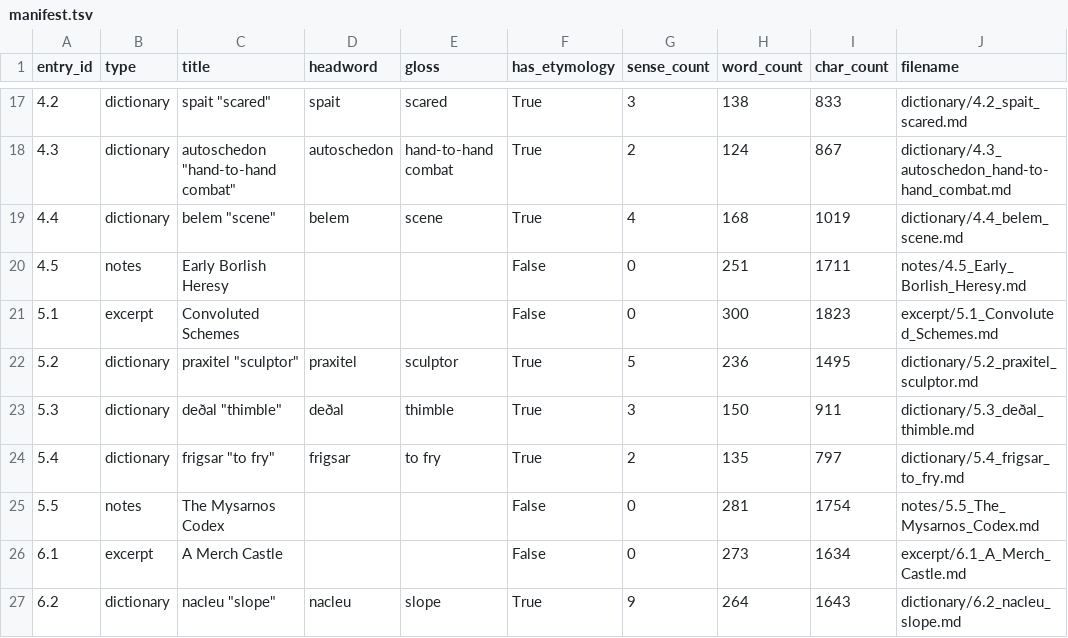
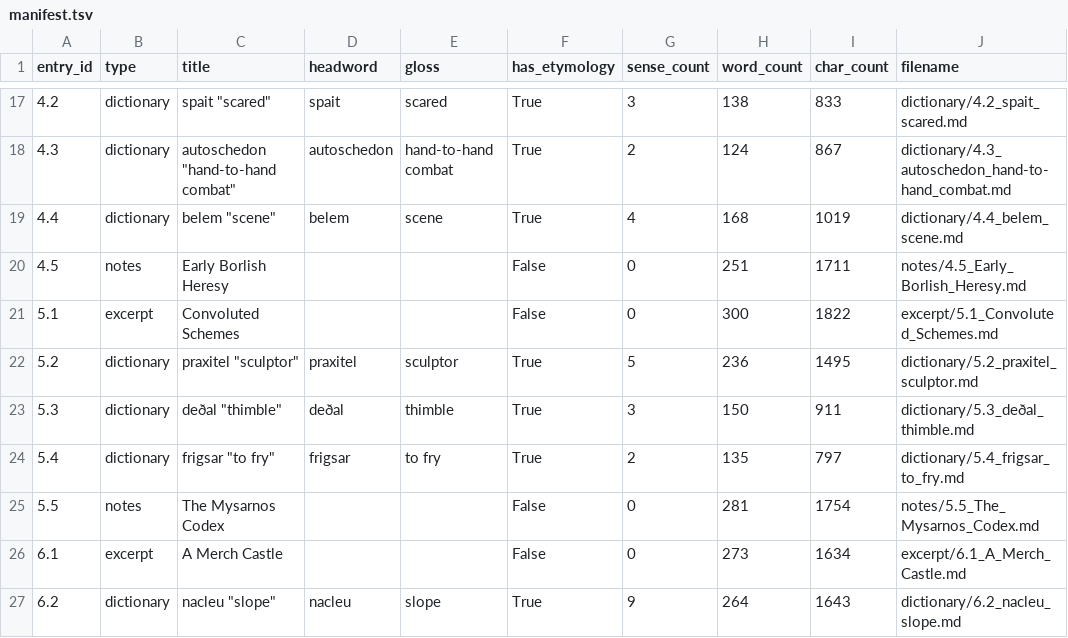
Before and after one commit to AndrewSlattery/Boralverse, a TSV file: Data/output_directory/manifest.tsv, drawn as a sheet; only a part is shown, gaps mark what is left out.

```diff
--- a/Data/output_directory/manifest.tsv
+++ b/Data/output_directory/manifest.tsv
@@ -20,3 +20,3 @@ entry_id	type	title	headword	gloss	has_etymology	sense_count	word_count	char_cou
 4.5	notes	Early Borlish Heresy			False	0	251	1711	notes/4.5_Early_Borlish_Heresy.md
-5.1	excerpt	Convoluted Schemes			False	0	300	1823	excerpt/5.1_Convoluted_Schemes.md
+5.1	excerpt	Convoluted Schemes			False	0	300	1822	excerpt/5.1_Convoluted_Schemes.md
 5.2	dictionary	praxitel "sculptor"	praxitel	sculptor	True	5	236	1495	dictionary/5.2_praxitel_sculptor.md
```
Also changed, not shown: 1 other file.
